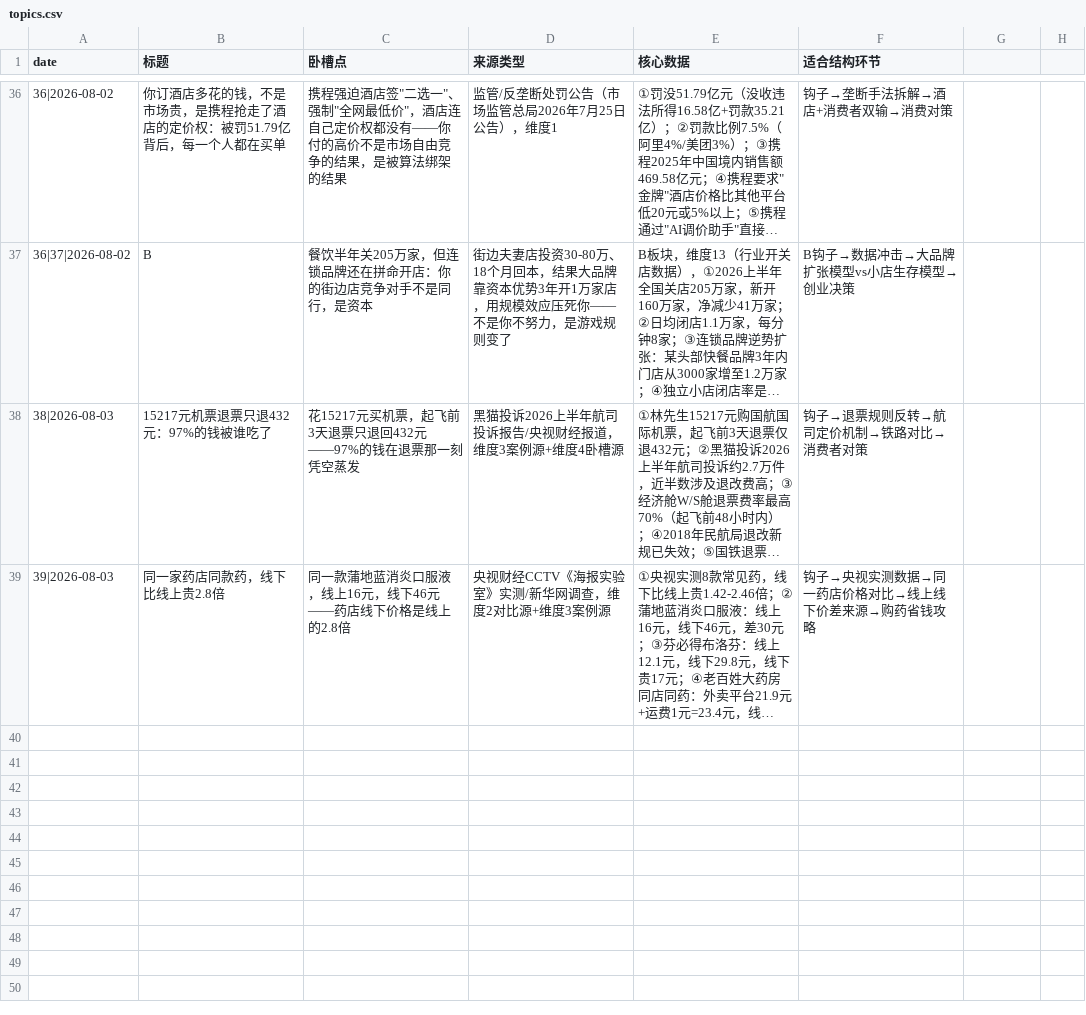
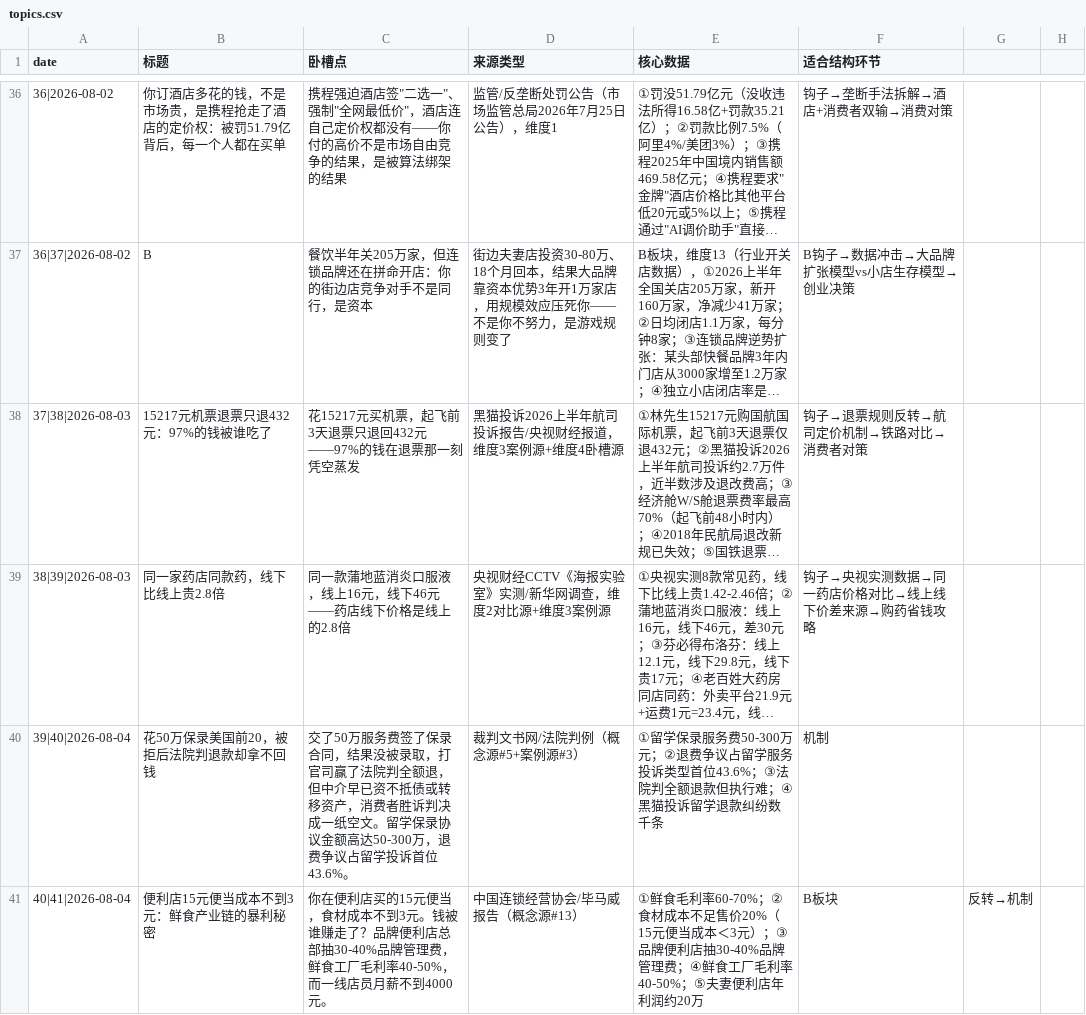
Before and after one commit to kongkong053/topic-discovery-prompt, a CSV file: topics.csv, drawn as a sheet; only a part is shown, gaps mark what is left out; long unchanged cells end in …; the diff names each change by its address in the sheet, - before the commit and + after, or states it on an @@ line.

Commit message:
daily: topic discovery 2026-08-04

```diff
--- a/topics.csv
+++ b/topics.csv
-A38 (date): 38|2026-08-03
+A38 (date): 37|38|2026-08-03
-A39 (date): 39|2026-08-03
+A39 (date): 38|39|2026-08-03
+row 40: 39|40|2026-08-04 | 花50万保录美国前20，被拒后法院判退款却拿不回钱 | 交了50万服务费签了保录合同，结果没被录取，打官司赢了法院判全额退，但中介早已资不抵债或转移资产，消费者胜诉判决成一纸空文。留学保录协议金额高达50-300万，退费争议占留学投诉首位43.6%。 | 裁判文书网/法院判例（概念源#5+案例源#3） | ①留学保录服务费50-300万元；②退费争议占留学服务投诉类型首位43.6%；③法院判全额退款但执行难；④黑猫投诉留学退款纠纷数千条 | 机制
+row 41: 40|41|2026-08-04 | 便利店15元便当成本不到3元：鲜食产业链的暴利秘密 | 你在便利店买的15元便当，食材成本不到3元。钱被谁赚走了？品牌便利店总部抽30-40%品牌管理费，鲜食工厂毛利率40-50%，而一线店员月薪不到4000元。 | 中国连锁经营协会/毕马威报告（概念源#13） | ①鲜食毛利率60-70%；②食材成本不足售价20%（15元便当成本＜3元）；③品牌便利店抽30-40%品牌管理费；④鲜食工厂毛利率40-50%；⑤夫妻便利店年利润约20万 | B板块 | 反转→机制
```
Also changed, not shown: 1 other file.
